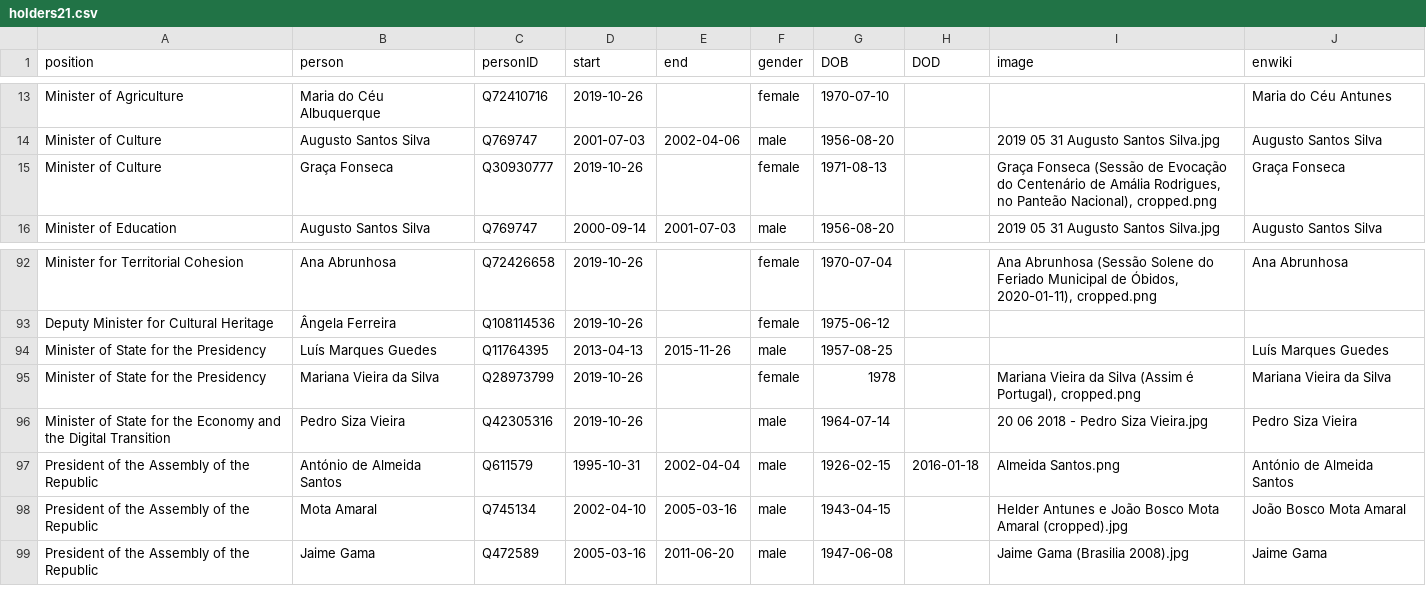
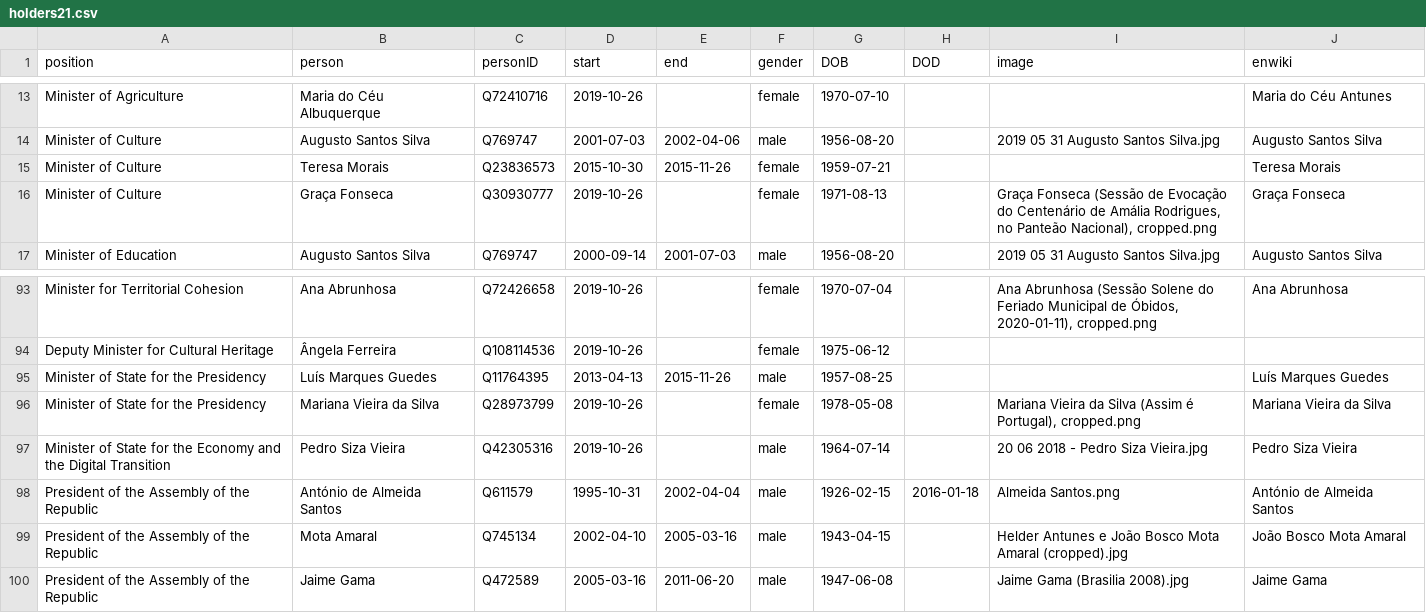
Before and after one commit to every-politician-scrapers/portugal-cabinet, a CSV file: html/holders21.csv, drawn as a sheet; only a part is shown, gaps mark what is left out.

```diff
--- a/html/holders21.csv
+++ b/html/holders21.csv
@@ -14,2 +14,3 @@ Minister of Agriculture,Maria do Céu Albuquerque,Q72410716,2019-10-26,,female,1
 Minister of Culture,Augusto Santos Silva,Q769747,2001-07-03,2002-04-06,male,1956-08-20,,2019 05 31 Augusto Santos Silva.jpg,Augusto Santos Silva
+Minister of Culture,Teresa Morais,Q23836573,2015-10-30,2015-11-26,female,1959-07-21,,,Teresa Morais
 Minister of Culture,Graça Fonseca,Q30930777,2019-10-26,,female,1971-08-13,,"Graça Fonseca (Sessão de Evocação do Centenário de Amália Rodrigues, no Panteão Nacional), cropped.png",Graça Fonseca
@@ -94,3 +95,3 @@ Deputy Minister for Cultural Heritage,Ângela Ferreira,Q108114536,2019-10-26,,fe
 Minister of State for the Presidency,Luís Marques Guedes,Q11764395,2013-04-13,2015-11-26,male,1957-08-25,,,Luís Marques Guedes
-Minister of State for the Presidency,Mariana Vieira da Silva,Q28973799,2019-10-26,,female,1978,,"Mariana Vieira da Silva (Assim é Portugal), cropped.png",Mariana Vieira da Silva
+Minister of State for the Presidency,Mariana Vieira da Silva,Q28973799,2019-10-26,,female,1978-05-08,,"Mariana Vieira da Silva (Assim é Portugal), cropped.png",Mariana Vieira da Silva
 Minister of State for the Economy and the Digital Transition,Pedro Siza Vieira,Q42305316,2019-10-26,,male,1964-07-14,,20 06 2018 - Pedro Siza Vieira.jpg,Pedro Siza Vieira
```
Also changed, not shown: html/current.csv, html/legislators.csv.
